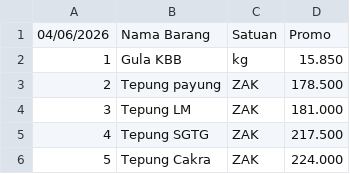
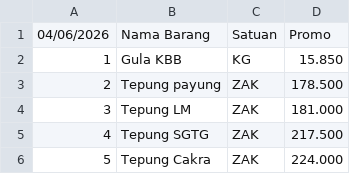
Before and after one commit to rustyping/damai, a CSV file: promo.csv, drawn as a sheet; only a part is shown.

Commit message:
Update promo.csv

```diff
--- a/promo.csv
+++ b/promo.csv
@@ -1,3 +1,3 @@
 04/06/2026,Nama Barang,Satuan,Promo
-1,Gula KBB,kg,15.850
+1,Gula KBB,KG,15.850
 2,Tepung payung,ZAK,178.500
```
